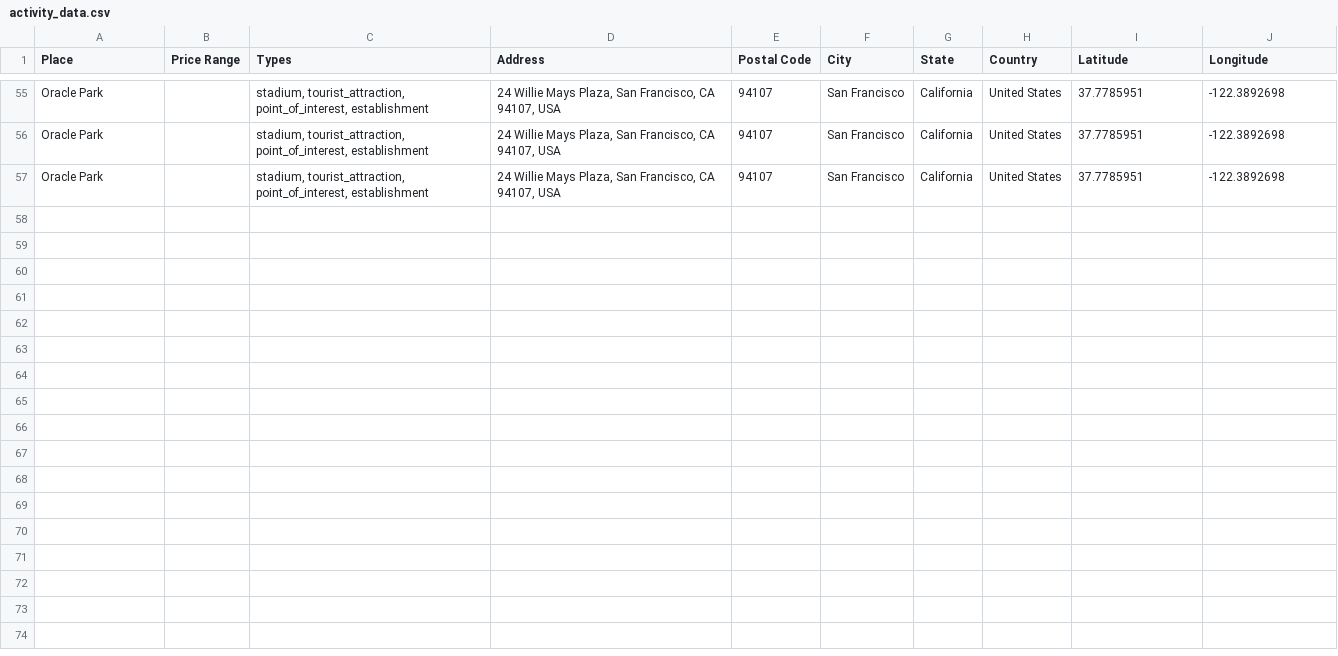
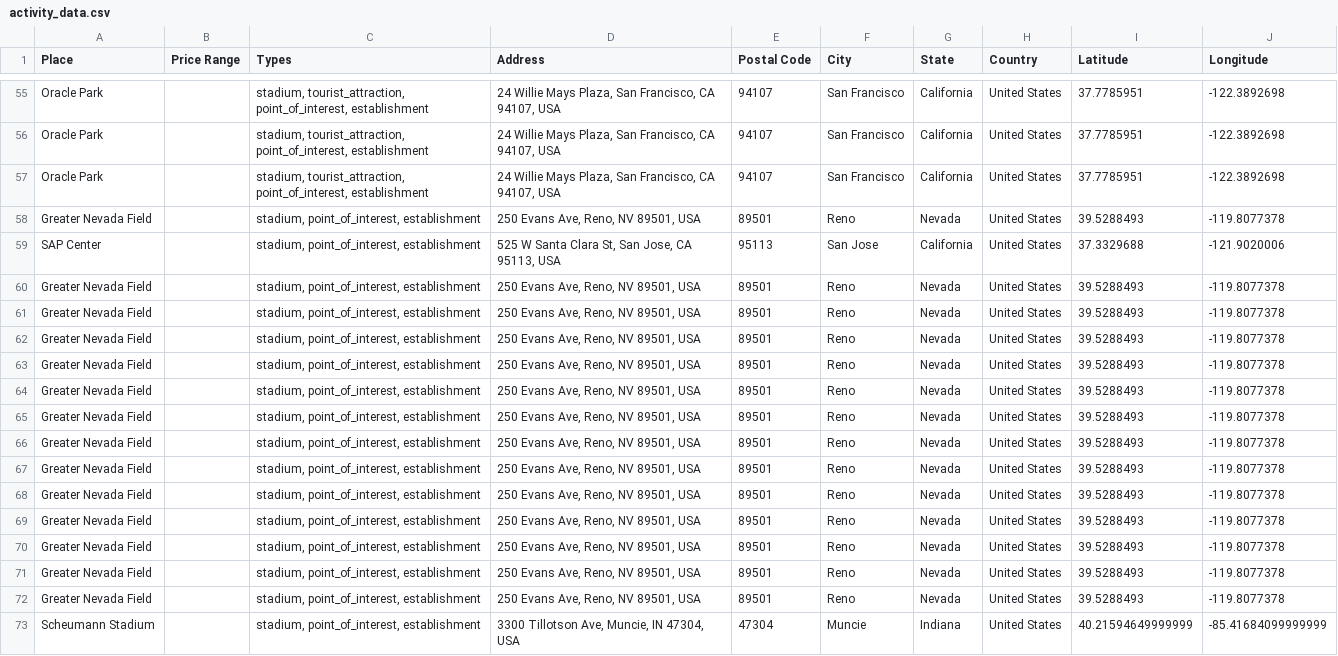
Before and after one commit to ireilly-reilly/JourneyGenius, a CSV file: journey-genius-data-scraping/activity_data.csv, drawn as a sheet; only a part is shown, gaps mark what is left out.

```diff
--- a/journey-genius-data-scraping/activity_data.csv
+++ b/journey-genius-data-scraping/activity_data.csv
@@ -57 +57,17 @@ Oracle Park,,"stadium, tourist_attraction, point_of_interest, establishment","24
 Oracle Park,,"stadium, tourist_attraction, point_of_interest, establishment","24 Willie Mays Plaza, San Francisco, CA 94107, USA",94107,San Francisco,California,United States,37.7785951,-122.3892698
+Greater Nevada Field,,"stadium, point_of_interest, establishment","250 Evans Ave, Reno, NV 89501, USA",89501,Reno,Nevada,United States,39.5288493,-119.8077378
+SAP Center,,"stadium, point_of_interest, establishment","525 W Santa Clara St, San Jose, CA 95113, USA",95113,San Jose,California,United States,37.3329688,-121.9020006
+Greater Nevada Field,,"stadium, point_of_interest, establishment","250 Evans Ave, Reno, NV 89501, USA",89501,Reno,Nevada,United States,39.5288493,-119.8077378
+Greater Nevada Field,,"stadium, point_of_interest, establishment","250 Evans Ave, Reno, NV 89501, USA",89501,Reno,Nevada,United States,39.5288493,-119.8077378
+Greater Nevada Field,,"stadium, point_of_interest, establishment","250 Evans Ave, Reno, NV 89501, USA",89501,Reno,Nevada,United States,39.5288493,-119.8077378
+Greater Nevada Field,,"stadium, point_of_interest, establishment","250 Evans Ave, Reno, NV 89501, USA",89501,Reno,Nevada,United States,39.5288493,-119.8077378
+Greater Nevada Field,,"stadium, point_of_interest, establishment","250 Evans Ave, Reno, NV 89501, USA",89501,Reno,Nevada,United States,39.5288493,-119.8077378
+Greater Nevada Field,,"stadium, point_of_interest, establishment","250 Evans Ave, Reno, NV 89501, USA",89501,Reno,Nevada,United States,39.5288493,-119.8077378
+Greater Nevada Field,,"stadium, point_of_interest, establishment","250 Evans Ave, Reno, NV 89501, USA",89501,Reno,Nevada,United States,39.5288493,-119.8077378
+Greater Nevada Field,,"stadium, point_of_interest, establishment","250 Evans Ave, Reno, NV 89501, USA",89501,Reno,Nevada,United States,39.5288493,-119.8077378
+Greater Nevada Field,,"stadium, point_of_interest, establishment","250 Evans Ave, Reno, NV 89501, USA",89501,Reno,Nevada,United States,39.5288493,-119.8077378
+Greater Nevada Field,,"stadium, point_of_interest, establishment","250 Evans Ave, Reno, NV 89501, USA",89501,Reno,Nevada,United States,39.5288493,-119.8077378
+Greater Nevada Field,,"stadium, point_of_interest, establishment","250 Evans Ave, Reno, NV 89501, USA",89501,Reno,Nevada,United States,39.5288493,-119.8077378
+Greater Nevada Field,,"stadium, point_of_interest, establishment","250 Evans Ave, Reno, NV 89501, USA",89501,Reno,Nevada,United States,39.5288493,-119.8077378
+Greater Nevada Field,,"stadium, point_of_interest, establishment","250 Evans Ave, Reno, NV 89501, USA",89501,Reno,Nevada,United States,39.5288493,-119.8077378
+Scheumann Stadium,,"stadium, point_of_interest, establishment","3300 Tillotson Ave, Muncie, IN 47304, USA",47304,Muncie,Indiana,United States,40.21594649999999,-85.41684099999999
```
Also changed, not shown: journey-genius-data-scraping/landmark_data.csv, journey-genius-data-scraping/restaurant_data.csv, 3 other files.
